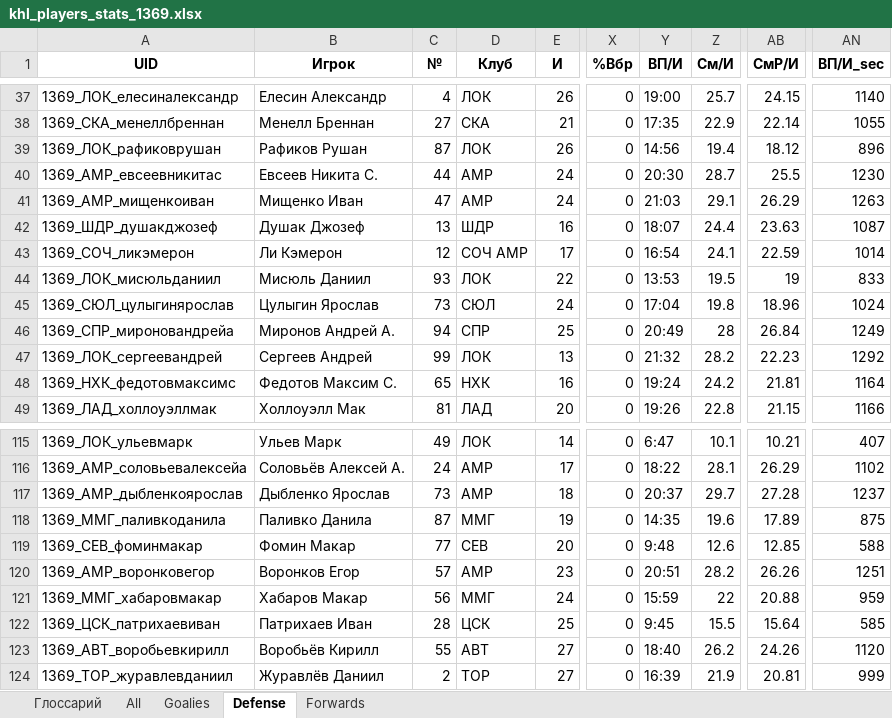
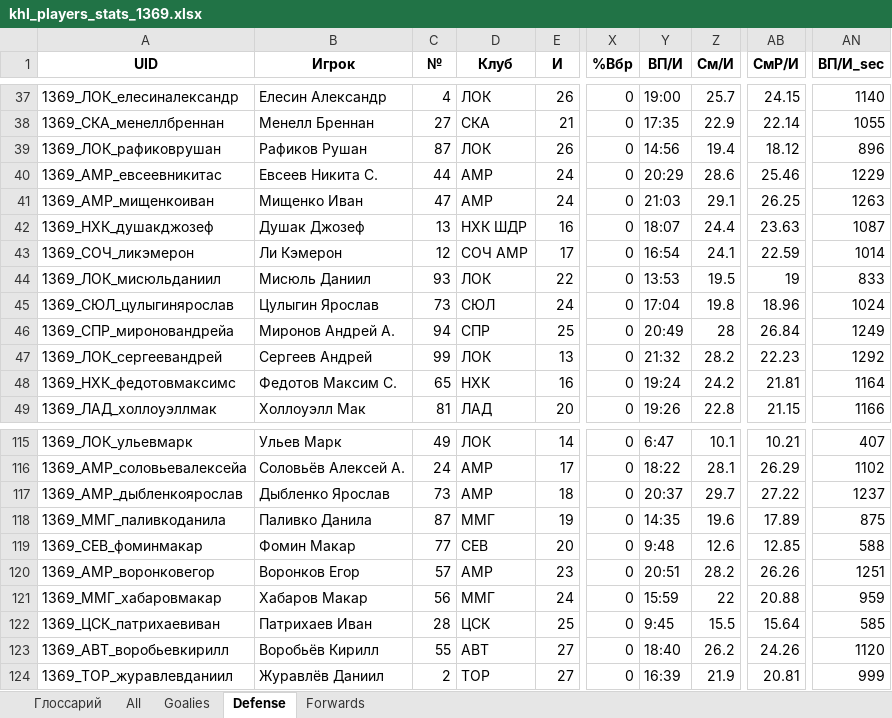
Before and after one commit to GG-Andrew/khl-cloud-results, an Excel workbook: khl/khl_players_stats_1369.xlsx, sheet Defense, drawn as a sheet; only a part is shown, gaps mark what is left out; values as stored, in another font and other column widths than the file's, no borders; the diff names each change by its address in the sheet, - before the commit and + after, or states it on an @@ line.

```diff
--- a/khl/khl_players_stats_1369.xlsx (sheet Defense)
+++ b/khl/khl_players_stats_1369.xlsx (sheet Defense)
-Y40 (ВП/И): 20:30
+Y40 (ВП/И): 20:29
-Z40 (См/И): 28.7
+Z40 (См/И): 28.6
-AB40 (СмР/И): 25.5
+AB40 (СмР/И): 25.46
-AN40 (ВП/И_sec): 1230
+AN40 (ВП/И_sec): 1229
-AB41 (СмР/И): 26.29
+AB41 (СмР/И): 26.25
-A42 (UID): 1369_ШДР_душакджозеф
+A42 (UID): 1369_НХК_душакджозеф
-D42 (Клуб): ШДР
+D42 (Клуб): НХК ШДР
-AB117 (СмР/И): 27.28
+AB117 (СмР/И): 27.22
```
Also changed, not shown: sheet All, sheet Forwards, khl/Form-5_Games_actaul.xlsx, khl/Form-5_Games_home_away.xlsx, 7 other files.
